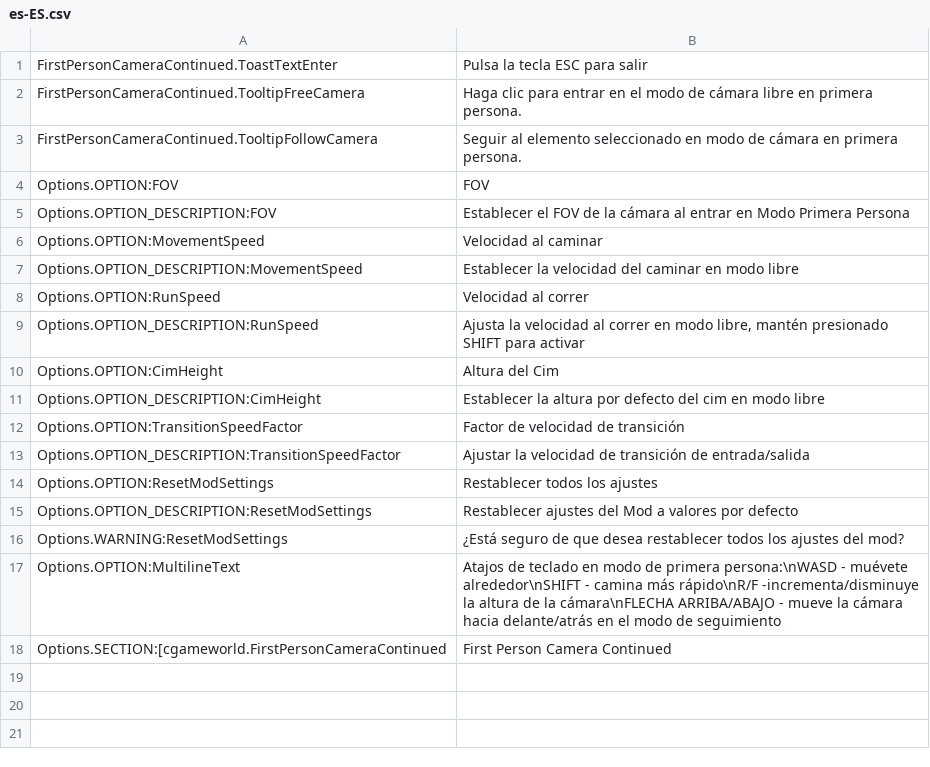
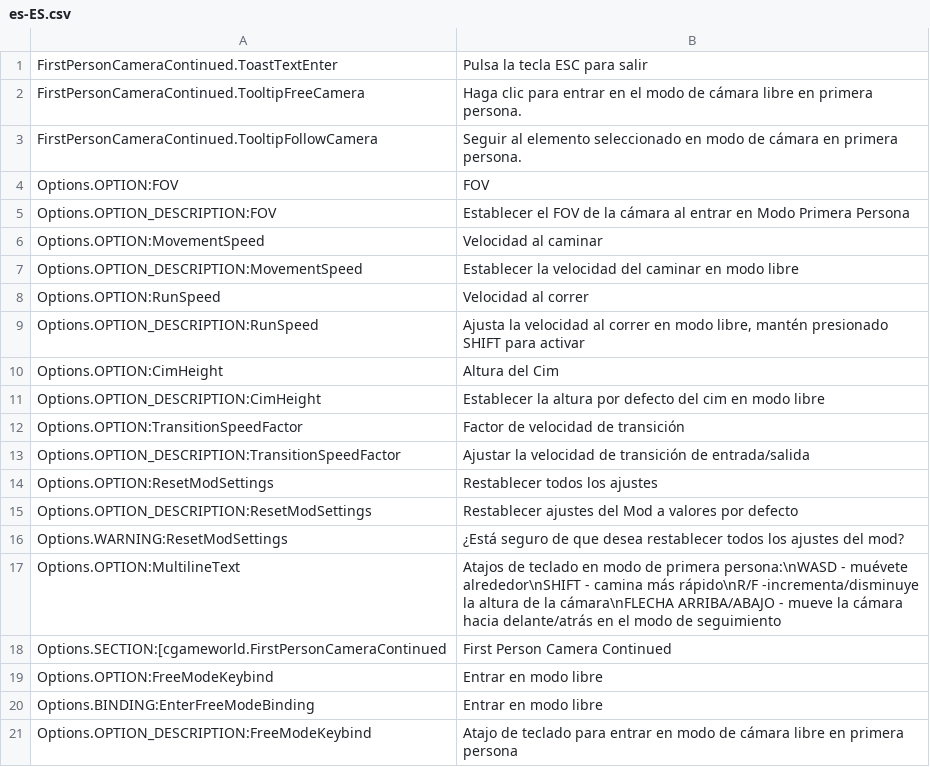
Before and after one commit to Cgameworld/FirstPersonCameraContinued, a CSV file: l10n/es-ES.csv, drawn as a sheet; the diff names each change by its address in the sheet, - before the commit and + after, or states it on an @@ line.

```diff
--- a/l10n/es-ES.csv
+++ b/l10n/es-ES.csv
+row 19: Options.OPTION:FreeModeKeybind | Entrar en modo libre
+row 20: Options.BINDING:EnterFreeModeBinding | Entrar en modo libre
+row 21: Options.OPTION_DESCRIPTION:FreeModeKeybind | Atajo de teclado para entrar en modo de cámara libre en primera persona
```
Also changed, not shown: l10n/fr-FR.csv, l10n/pl-PL.csv, 3 other files.
